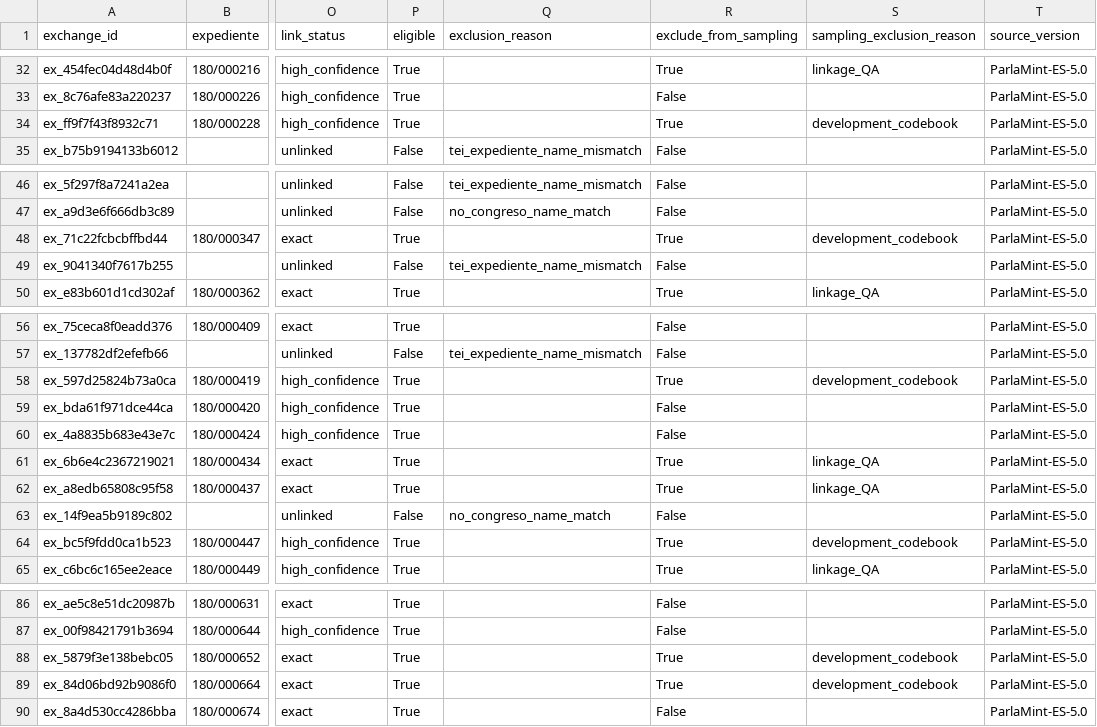
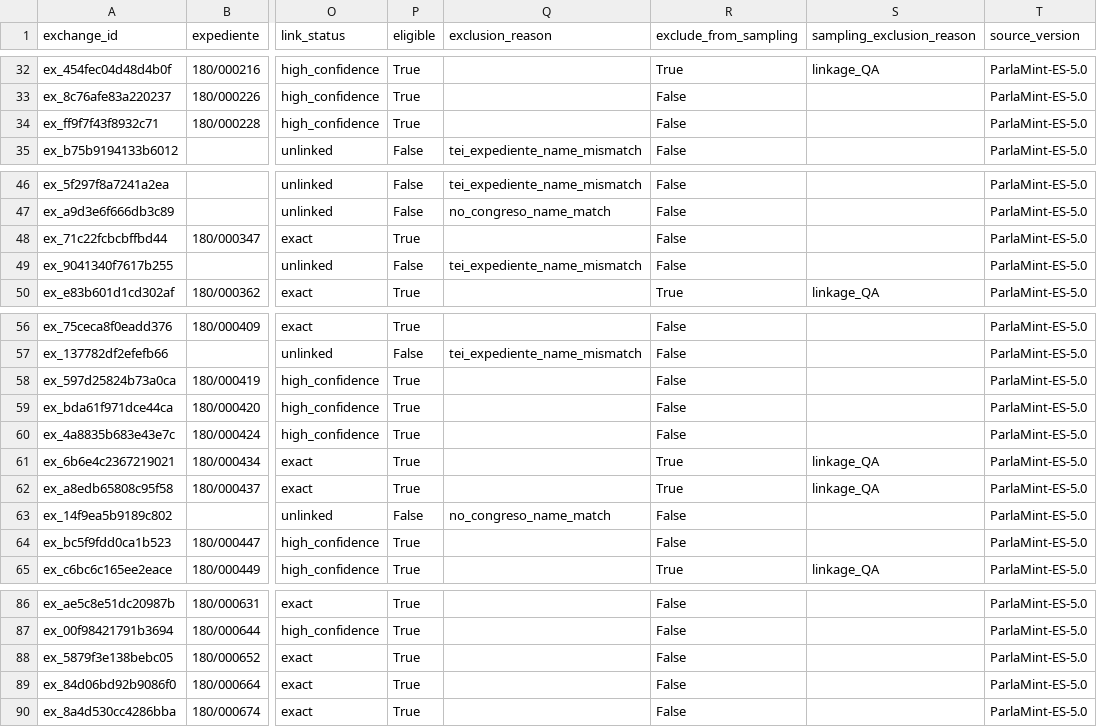
Before and after one commit to cesar-andress/spanish_control_session_equivocation, a CSV file: zenodo/data/derived/eligible_pool_metadata_preannotation.csv, drawn as a sheet; only a part is shown, gaps mark what is left out; the diff covers the shown part only; the diff names each change by its address in the sheet, - before the commit and + after, or states it on an @@ line.

```diff
--- a/zenodo/data/derived/eligible_pool_metadata_preannotation.csv
+++ b/zenodo/data/derived/eligible_pool_metadata_preannotation.csv
-R34 (exclude_from_sampling): True
+R34 (exclude_from_sampling): False
-S34 (sampling_exclusion_reason): development_codebook
+S34 (sampling_exclusion_reason): (empty)
-R48 (exclude_from_sampling): True
+R48 (exclude_from_sampling): False
-S48 (sampling_exclusion_reason): development_codebook
+S48 (sampling_exclusion_reason): (empty)
-R58 (exclude_from_sampling): True
+R58 (exclude_from_sampling): False
-S58 (sampling_exclusion_reason): development_codebook
+S58 (sampling_exclusion_reason): (empty)
-R64 (exclude_from_sampling): True
+R64 (exclude_from_sampling): False
-S64 (sampling_exclusion_reason): development_codebook
+S64 (sampling_exclusion_reason): (empty)
-R88:R89 (exclude_from_sampling): True
+R88:R89 (exclude_from_sampling): False
-S88:S89 (sampling_exclusion_reason): development_codebook
+S88:S89 (sampling_exclusion_reason): (empty)
```
Also changed, not shown: 18 edited cells elsewhere in this file, 15 other files.
